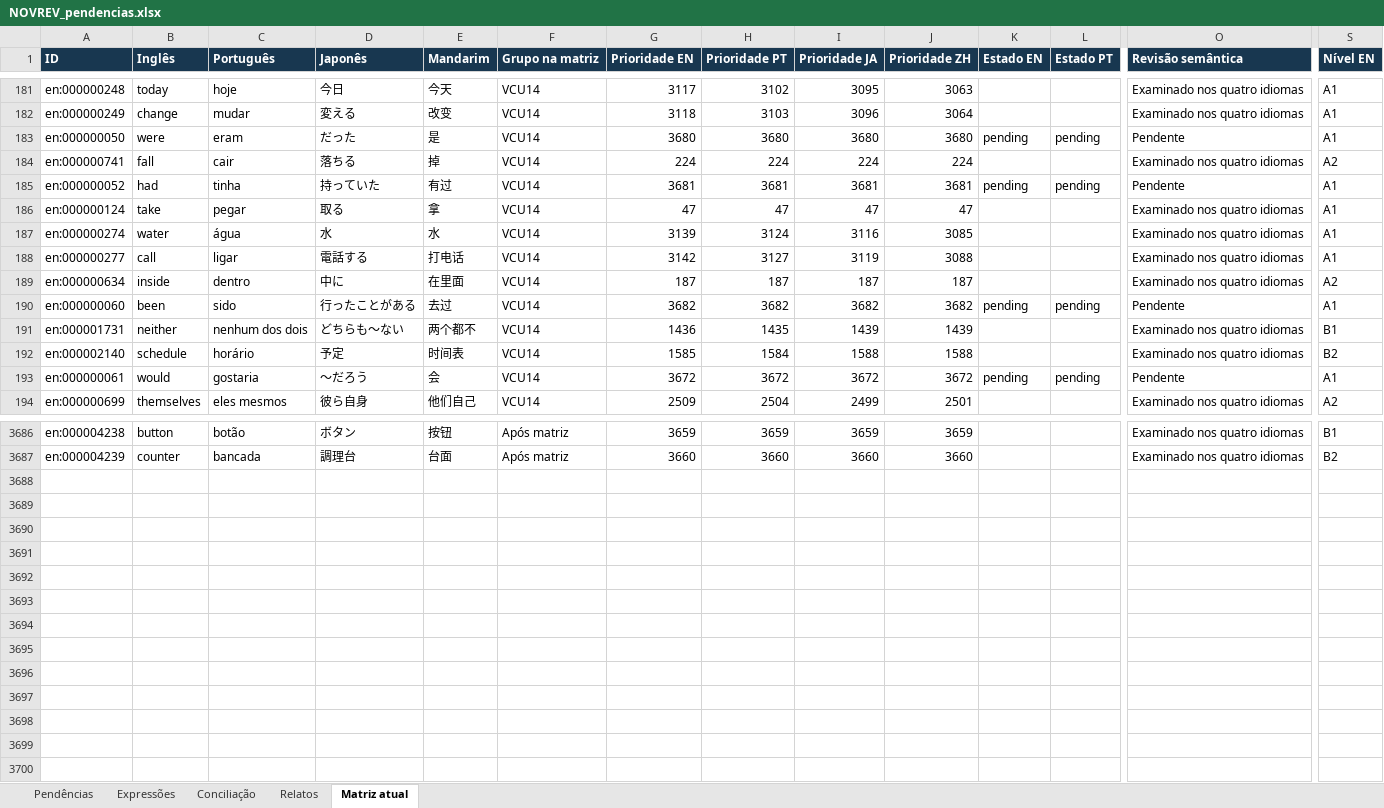
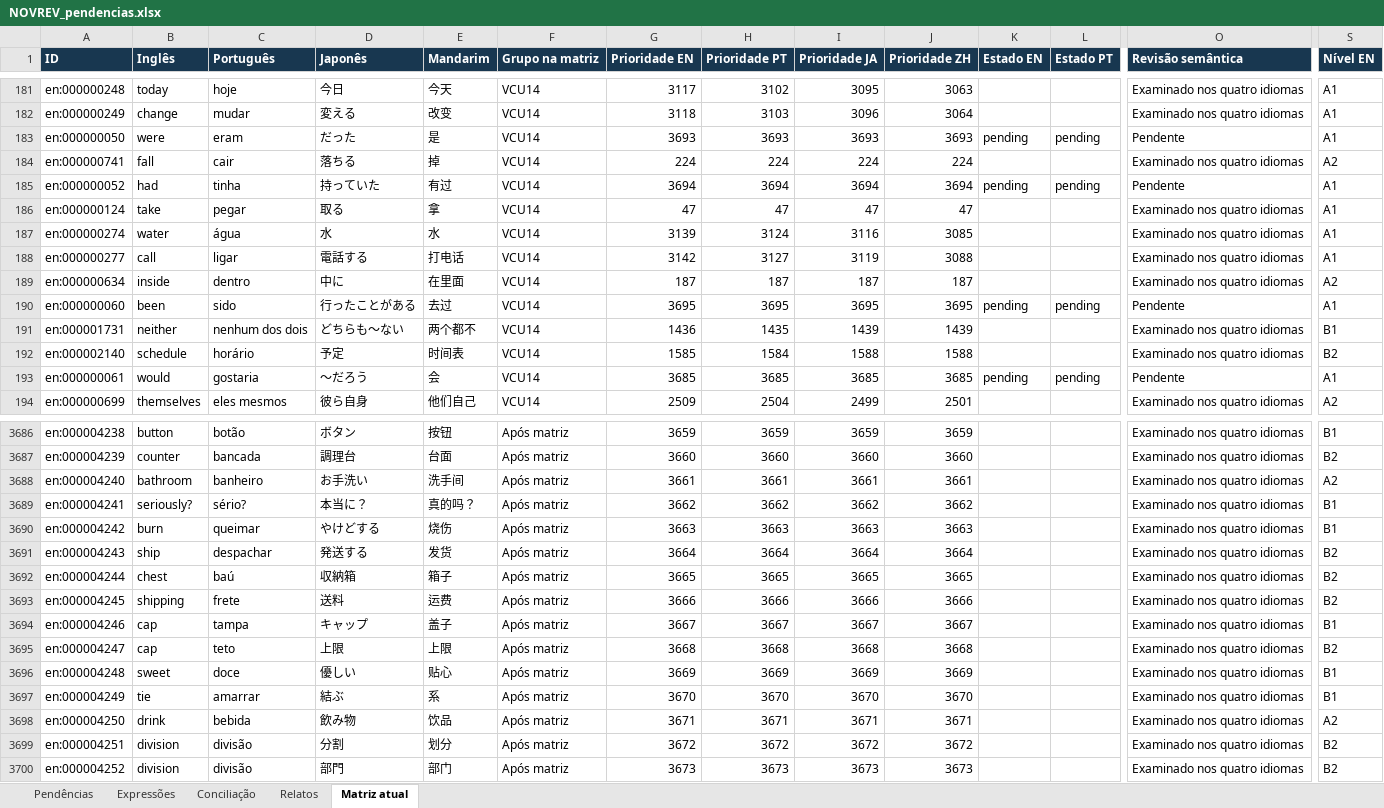
Before and after one commit to arquitetoishida-max/IM-LIBRARIES, an Excel workbook: novrev/NOVREV_pendencias.xlsx, sheet Matriz atual, drawn as a sheet; only a part is shown, gaps mark what is left out; values as stored, in another font and other column widths than the file's, no borders; table styles not drawn; rows hold the shown columns only; the diff covers the shown part only; the diff names each change by its address in the sheet, - before the commit and + after, or states it on an @@ line.

Commit message:
NOVREV: revisar posições 771–815 e distinguir sentidos de cap e division [skip ci]

```diff
--- a/novrev/NOVREV_pendencias.xlsx (sheet Matriz atual)
+++ b/novrev/NOVREV_pendencias.xlsx (sheet Matriz atual)
-G183 (Prioridade EN): 3680
+G183 (Prioridade EN): 3693
-H183 (Prioridade PT): 3680
+H183 (Prioridade PT): 3693
-I183 (Prioridade JA): 3680
+I183 (Prioridade JA): 3693
-J183 (Prioridade ZH): 3680
+J183 (Prioridade ZH): 3693
-G185 (Prioridade EN): 3681
+G185 (Prioridade EN): 3694
-H185 (Prioridade PT): 3681
+H185 (Prioridade PT): 3694
-I185 (Prioridade JA): 3681
+I185 (Prioridade JA): 3694
-J185 (Prioridade ZH): 3681
+J185 (Prioridade ZH): 3694
-G190 (Prioridade EN): 3682
+G190 (Prioridade EN): 3695
-H190 (Prioridade PT): 3682
+H190 (Prioridade PT): 3695
-I190 (Prioridade JA): 3682
+I190 (Prioridade JA): 3695
-J190 (Prioridade ZH): 3682
+J190 (Prioridade ZH): 3695
-G193 (Prioridade EN): 3672
+G193 (Prioridade EN): 3685
-H193 (Prioridade PT): 3672
+H193 (Prioridade PT): 3685
-I193 (Prioridade JA): 3672
+I193 (Prioridade JA): 3685
-J193 (Prioridade ZH): 3672
+J193 (Prioridade ZH): 3685
+row 3688: en:000004240 | bathroom | banheiro | お手洗い | 洗手间 | Após matriz | 3661 | 3661 | 3661 | 3661 |  |  | Examinado nos quatro idiomas | A2
+row 3689: en:000004241 | seriously? | sério? | 本当に？ | 真的吗？ | Após matriz | 3662 | 3662 | 3662 | 3662 |  |  | Examinado nos quatro idiomas | B1
+row 3690: en:000004242 | burn | queimar | やけどする | 烧伤 | Após matriz | 3663 | 3663 | 3663 | 3663 |  |  | Examinado nos quatro idiomas | B1
+row 3691: en:000004243 | ship | despachar | 発送する | 发货 | Após matriz | 3664 | 3664 | 3664 | 3664 |  |  | Examinado nos quatro idiomas | B2
+row 3692: en:000004244 | chest | baú | 収納箱 | 箱子 | Após matriz | 3665 | 3665 | 3665 | 3665 |  |  | Examinado nos quatro idiomas | B2
+row 3693: en:000004245 | shipping | frete | 送料 | 运费 | Após matriz | 3666 | 3666 | 3666 | 3666 |  |  | Examinado nos quatro idiomas | B2
+row 3694: en:000004246 | cap | tampa | キャップ | 盖子 | Após matriz | 3667 | 3667 | 3667 | 3667 |  |  | Examinado nos quatro idiomas | B1
+row 3695: en:000004247 | cap | teto | 上限 | 上限 | Após matriz | 3668 | 3668 | 3668 | 3668 |  |  | Examinado nos quatro idiomas | B2
+row 3696: en:000004248 | sweet | doce | 優しい | 贴心 | Após matriz | 3669 | 3669 | 3669 | 3669 |  |  | Examinado nos quatro idiomas | B1
+row 3697: en:000004249 | tie | amarrar | 結ぶ | 系 | Após matriz | 3670 | 3670 | 3670 | 3670 |  |  | Examinado nos quatro idiomas | B1
+row 3698: en:000004250 | drink | bebida | 飲み物 | 饮品 | Após matriz | 3671 | 3671 | 3671 | 3671 |  |  | Examinado nos quatro idiomas | A2
+row 3699: en:000004251 | division | divisão | 分割 | 划分 | Após matriz | 3672 | 3672 | 3672 | 3672 |  |  | Examinado nos quatro idiomas | B2
+row 3700: en:000004252 | division | divisão | 部門 | 部门 | Após matriz | 3673 | 3673 | 3673 | 3673 |  |  | Examinado nos quatro idiomas | B2
```
Also changed, not shown: 138 edited cells elsewhere in this sheet, 6 other files.
